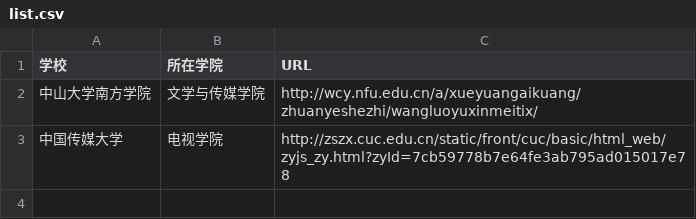
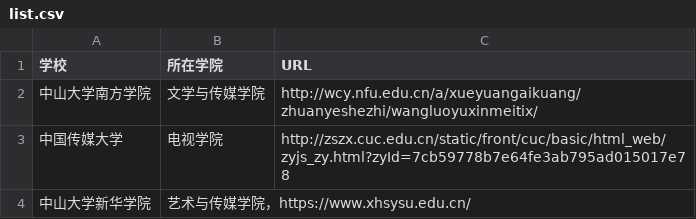
Before and after one commit to Zzengzihao/No.3-github, a CSV file: list.csv, drawn as a sheet.

Commit message:
Update list.csv
添加了中山大学新华学院

```diff
--- a/list.csv
+++ b/list.csv
@@ -3 +3,2 @@
 中国传媒大学,电视学院,http://zszx.cuc.edu.cn/static/front/cuc/basic/html_web/zyjs_zy.html?zyId=7cb59778b7e64fe3ab795ad015017e78
+中山大学新华学院,艺术与传媒学院，https://www.xhsysu.edu.cn/
```
